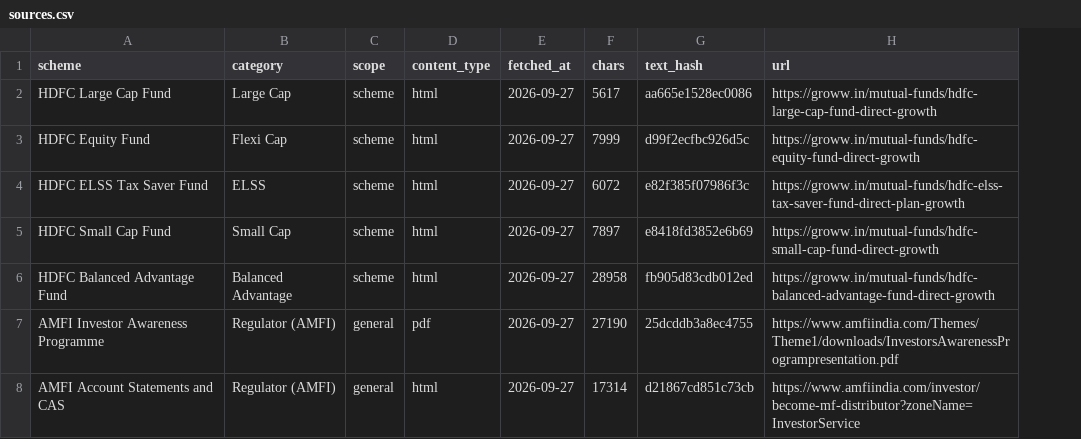
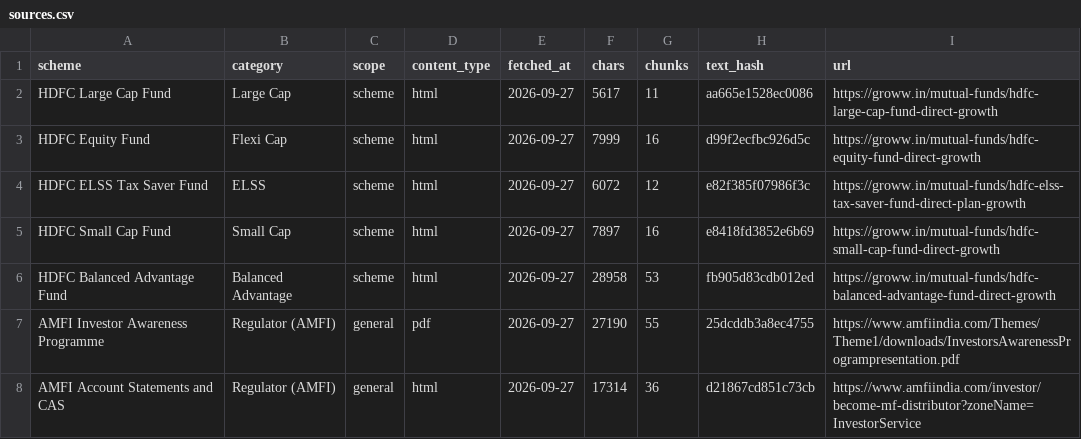
Before and after one commit to FTelnino/Test, a CSV file: reports/sources.csv, drawn as a sheet; the diff names each change by its address in the sheet, - before the commit and + after, or states it on an @@ line.

Commit message:
P10: README, sources report chunk counts, real UI screenshot
Every item in PRD section 9 now exists and is checked against a real file.

README.md carries setup, scope, the architecture diagram, the chunking decision
with the measured strategy comparison, MIN_SCORE calibration, the eval table,
14 known limits, and the verbatim disclaimer. Every number in it came from a
command in this repo; nothing is estimated. The one place I had drafted text
from memory instead of from a real run, the REFUSED_ADVICE wording, was wrong
and is now quoted from prompts.py.

The screenshot is a real captured run against the real backend and index, not a
mock. Capturing it needed driving the installed Chrome over the DevTools
protocol: headless --screenshot uses virtual time, which fast-forwards timers
without waiting for the websocket handshake, so Streamlit never hydrates and
the capture comes out blank white (verified: 0 non-white pixels). Polling the
DOM over CDP with real time renders the app, so the form can be submitted too.

sources.{md,csv} were missing the chunk count the deliverable asks for. It is
now read from the chosen strategy's persisted chunks rather than a re-run, so
the report cannot drift from the index; the column sums to 199, which is the
count in the collection. tests/test_chunking_determinism.py pins that invariant.

Added the two named test files the checklist expects. The determinism and
idempotency tests moved out of test_chunker.py and test_vectorstore.py into
files named for the property they hold, gaining assertions in the process:
persisted chunks must match a fresh split, and the shipped collection must hold
exactly one run's worth of vectors.

Corrected retrieval_calibration.md, which was stale: it documented 9 probe
questions from P4 while the golden set had grown to 11 retrieval rows. Re-ran
the probe and fixed the counts (in-corpus n=7, scheme 6/6, section 3/6), added
the category-alias row, and repaired three cross-references to the old 3/5.

352 passed. Gates: retrieval 10/10, guards 49/49, pipeline 6/6, eval 15/15.

```diff
--- a/reports/sources.csv
+++ b/reports/sources.csv
+column G (chunks), rows 2-8: 11 | 16 | 12 | 16 | 53 | 55 | 36
```
Also changed, not shown: 12 other files.
